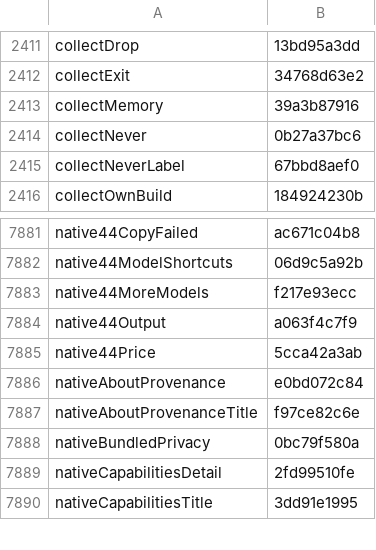
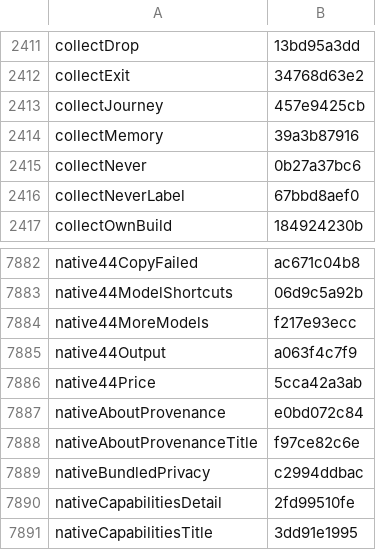
Before and after one commit to Eslamasabry/opencode-mobile-next, a TSV file: native/tools/strings/translation-state/ar.tsv, drawn as a sheet; only a part is shown, gaps mark what is left out.

Commit message:
fix(privacy): disclose first message ending in notices [skip ci]
Update collectJourney and nativeBundledPrivacy in all 11 shipped
languages via translate.py plan/apply so both notices disclose
first_prompt_ended, outcome and fail_kind in plain words once per install.

Change-Class: fix
Co-Authored-By: GLM 5.4 <noreply@z.ai>

```diff
--- a/native/tools/strings/translation-state/ar.tsv
+++ b/native/tools/strings/translation-state/ar.tsv
@@ -2412,2 +2412,3 @@ collectDrop	13bd95a3dd
 collectExit	34768d63e2
+collectJourney	457e9425cb
 collectMemory	39a3b87916
@@ -7887,3 +7888,3 @@ nativeAboutProvenance	e0bd072c84
 nativeAboutProvenanceTitle	f97ce82c6e
-nativeBundledPrivacy	0bc79f580a
+nativeBundledPrivacy	c2994ddbac
 nativeCapabilitiesDetail	2fd99510fe
```
Also changed, not shown: native/tools/strings/translation-state/es.tsv, native/tools/strings/translation-state/fr.tsv, 29 other files.
